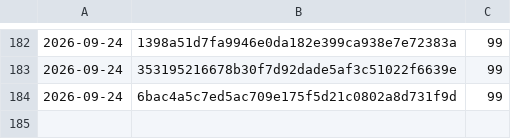
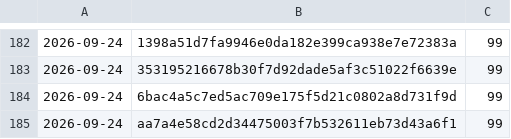
Before and after one commit to Danathar/atomic-image-builder, a CSV file: coverage-trend.csv, drawn as a sheet; only a part is shown, gaps mark what is left out.

```diff
--- a/coverage-trend.csv
+++ b/coverage-trend.csv
@@ -184 +184,2 @@
 2026-09-24,6bac4a5c7ed5ac709e175f5d21c0802a8d731f9d,99
+2026-09-24,aa7a4e58cd2d34475003f7b532611eb73d43a6f1,99
```
